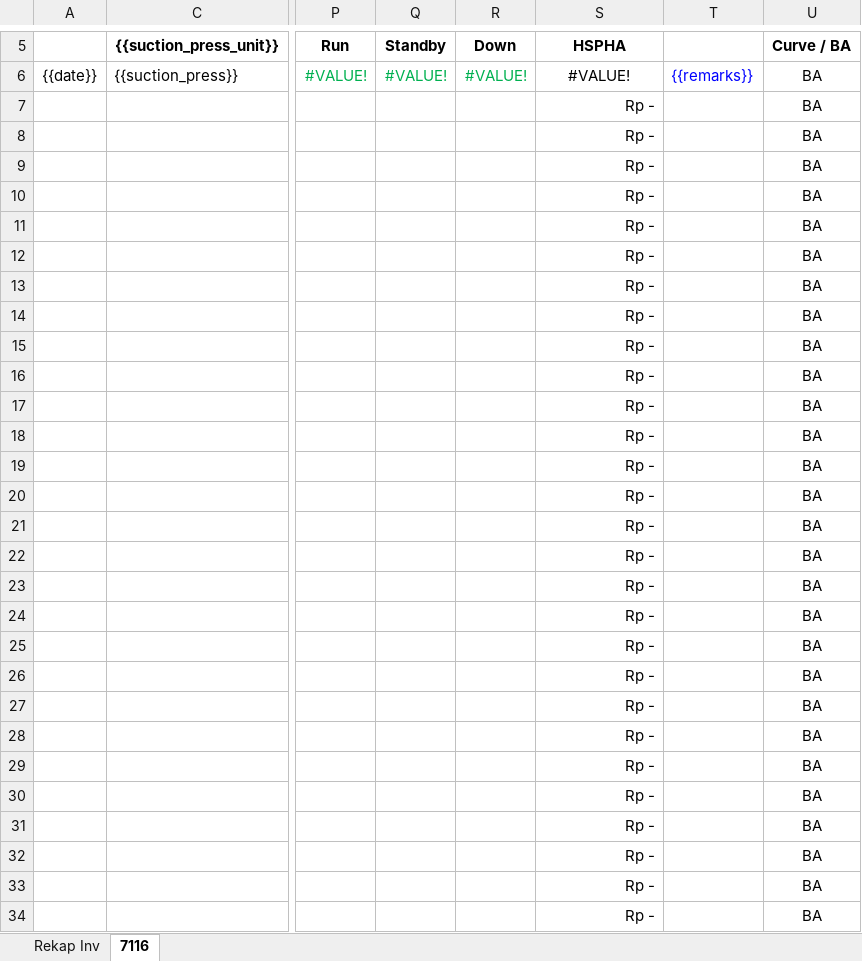
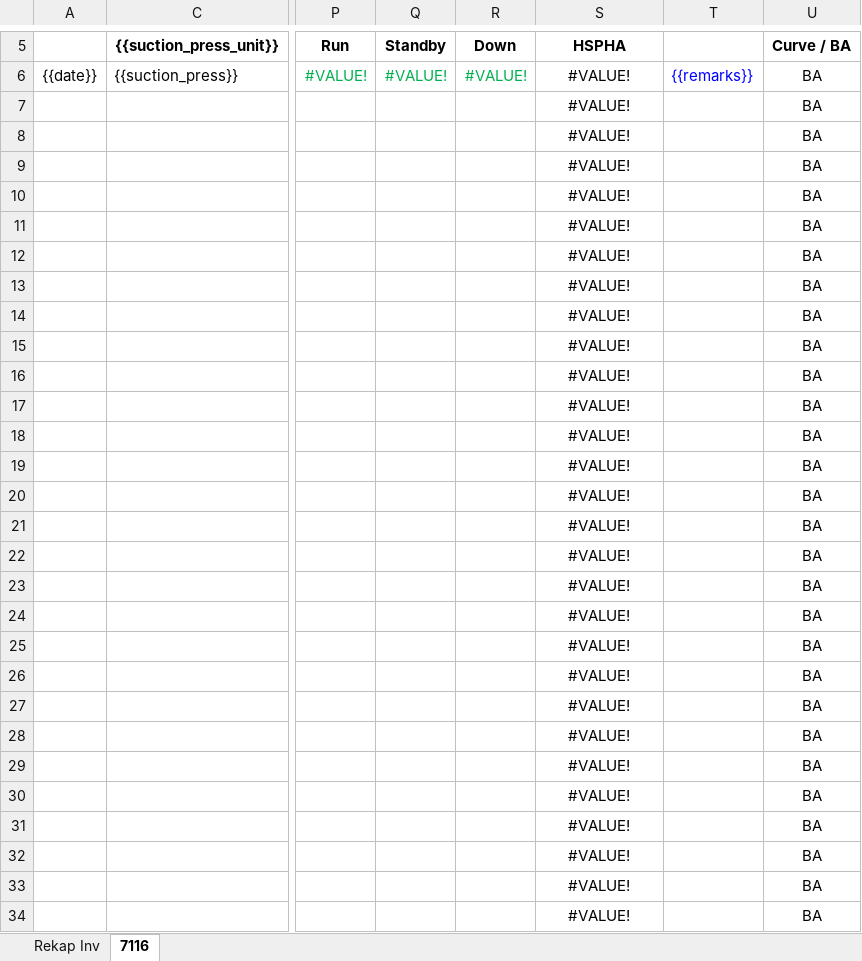
Before and after one commit to VisualCodeDev/sinerco, an Excel workbook: storage/templates/Template_inv.xlsx, sheet 7116, drawn as a sheet; only a part is shown, gaps mark what is left out; values as stored, in another font and other column widths than the file's, no borders; the diff covers the shown part only; the diff names each change by its address in the sheet, - before the commit and + after, or states it on an @@ line.

```diff
--- a/storage/templates/Template_inv.xlsx (sheet 7116)
+++ b/storage/templates/Template_inv.xlsx (sheet 7116)
-S7:S34: Rp -
+S7:S34: #VALUE!
-S7:S34 alignment: right
+S7:S34 alignment: center
```
Also changed, not shown: 2 edited cells and cell formats elsewhere in this sheet, 10 other files.
